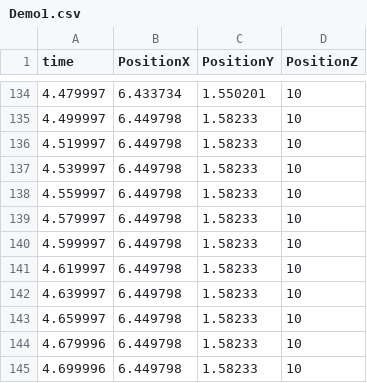
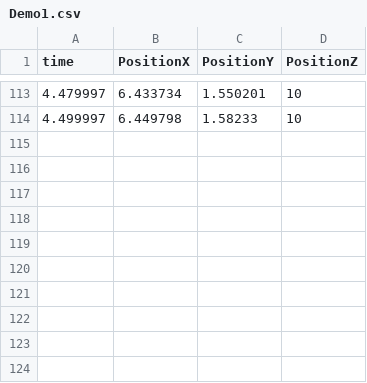
Before and after one commit to KaitoIto11235/Time-Operation_2D_prot2_forGit, a CSV file: Assets/originalAssets/File/Demo1.csv, drawn as a sheet; only a part is shown, gaps mark what is left out; the diff covers the shown part only; the diff names each change by its address in the sheet, - before the commit and + after, or states it on an @@ line.

```diff
--- a/Assets/originalAssets/File/Demo1.csv
+++ b/Assets/originalAssets/File/Demo1.csv
-row 136: 4.519997 | 6.449798 | 1.58233 | 10
-row 137: 4.539997 | 6.449798 | 1.58233 | 10
-row 138: 4.559997 | 6.449798 | 1.58233 | 10
-row 139: 4.579997 | 6.449798 | 1.58233 | 10
-row 140: 4.599997 | 6.449798 | 1.58233 | 10
-row 141: 4.619997 | 6.449798 | 1.58233 | 10
-row 142: 4.639997 | 6.449798 | 1.58233 | 10
-row 143: 4.659997 | 6.449798 | 1.58233 | 10
-row 144: 4.679996 | 6.449798 | 1.58233 | 10
-row 145: 4.699996 | 6.449798 | 1.58233 | 10
```
Also changed, not shown: 21 removed rows elsewhere in this file, 9 other files.
